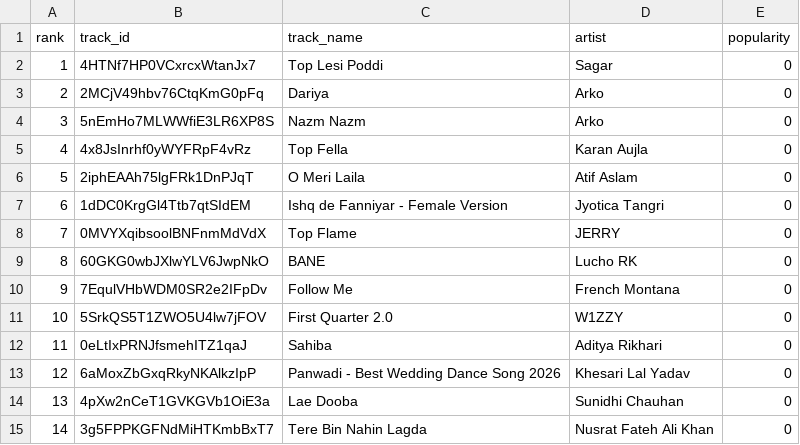
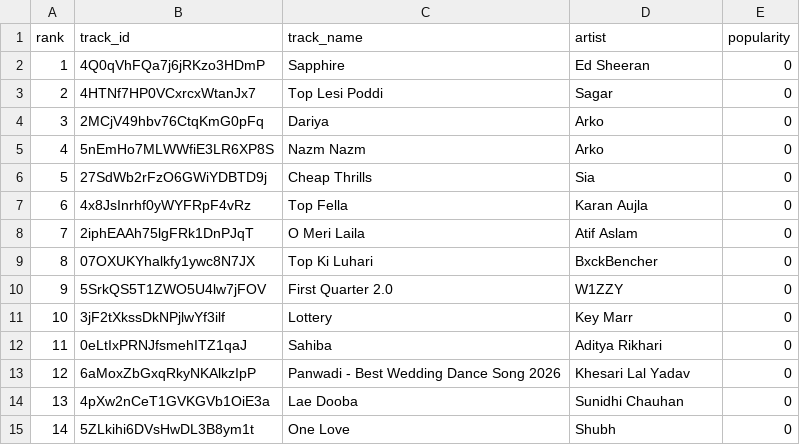
Before and after one commit to 5avis/playlist-a-live, a CSV file: trending_tracks.csv, drawn as a sheet; only a part is shown; the diff covers the shown part only.

```diff
--- a/trending_tracks.csv
+++ b/trending_tracks.csv
@@ -1,12 +1,12 @@
 rank,track_id,track_name,artist,popularity
-1,4HTNf7HP0VCxrcxWtanJx7,Top Lesi Poddi,Sagar,0
-2,2MCjV49hbv76CtqKmG0pFq,Dariya,Arko,0
-3,5nEmHo7MLWWfiE3LR6XP8S,Nazm Nazm,Arko,0
-4,4x8JsInrhf0yWYFRpF4vRz,Top Fella,Karan Aujla,0
-5,2iphEAAh75lgFRk1DnPJqT,O Meri Laila,Atif Aslam,0
-6,1dDC0KrgGl4Ttb7qtSIdEM,Ishq de Fanniyar - Female Version,Jyotica Tangri,0
-7,0MVYXqibsoolBNFnmMdVdX,Top Flame,JERRY,0
-8,60GKG0wbJXlwYLV6JwpNkO,BANE,Lucho RK,0
-9,7EqulVHbWDM0SR2e2IFpDv,Follow Me,French Montana,0
-10,5SrkQS5T1ZWO5U4lw7jFOV,First Quarter 2.0,W1ZZY,0
+1,4Q0qVhFQa7j6jRKzo3HDmP,Sapphire,Ed Sheeran,0
+2,4HTNf7HP0VCxrcxWtanJx7,Top Lesi Poddi,Sagar,0
+3,2MCjV49hbv76CtqKmG0pFq,Dariya,Arko,0
+4,5nEmHo7MLWWfiE3LR6XP8S,Nazm Nazm,Arko,0
+5,27SdWb2rFzO6GWiYDBTD9j,Cheap Thrills,Sia,0
+6,4x8JsInrhf0yWYFRpF4vRz,Top Fella,Karan Aujla,0
+7,2iphEAAh75lgFRk1DnPJqT,O Meri Laila,Atif Aslam,0
+8,07OXUKYhalkfy1ywc8N7JX,Top Ki Luhari,BxckBencher,0
+9,5SrkQS5T1ZWO5U4lw7jFOV,First Quarter 2.0,W1ZZY,0
+10,3jF2tXkssDkNPjlwYf3ilf,Lottery,Key Marr,0
 11,0eLtIxPRNJfsmehITZ1qaJ,Sahiba,Aditya Rikhari,0
@@ -14,2 +14,2 @@ rank,track_id,track_name,artist,popularity
 13,4pXw2nCeT1GVKGVb1OiE3a,Lae Dooba,Sunidhi Chauhan,0
-14,3g5FPPKGFNdMiHTKmbBxT7,Tere Bin Nahin Lagda,Nusrat Fateh Ali Khan,0
+14,5ZLkihi6DVsHwDL3B8ym1t,One Love,Shubh,0
```
Also changed, not shown: 101 edited cells elsewhere in this file, decisions.csv.
